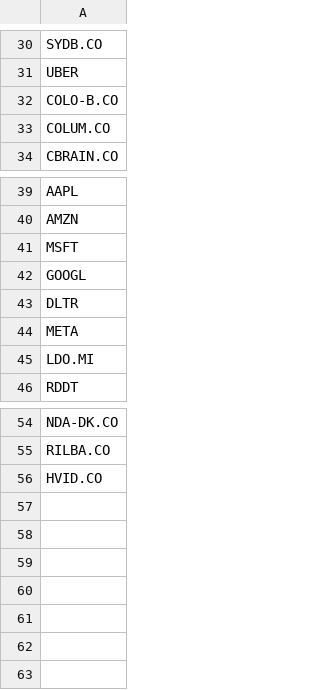
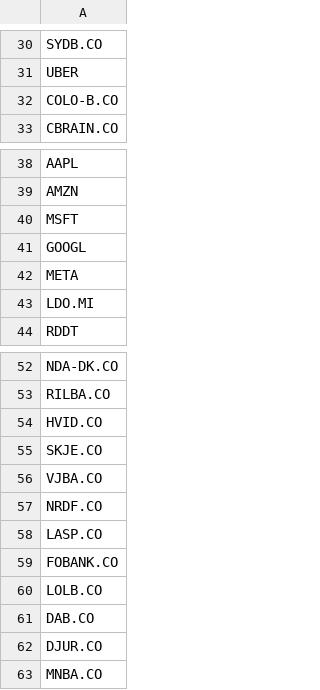
Before and after one commit to P1N60/stock_predictor, a CSV file: data/tickers/simple_tickers.csv, drawn as a sheet; only a part is shown, gaps mark what is left out; removed rows and columns are numbered as before the commit, all else as after; the diff names each change by its address in the sheet, - before the commit and + after, or states it on an @@ line.

```diff
--- a/data/tickers/simple_tickers.csv
+++ b/data/tickers/simple_tickers.csv
-row 33: COLUM.CO
-row 43: DLTR
+row 55: SKJE.CO
+row 56: VJBA.CO
+row 57: NRDF.CO
+row 58: LASP.CO
+row 59: FOBANK.CO
+row 60: LOLB.CO
+row 61: DAB.CO
+row 62: DJUR.CO
+row 63: MNBA.CO
```
Also changed, not shown: data/screener_results/simple_screener_results.csv, data/tickers/danish_tickers.csv, 3 other files.
